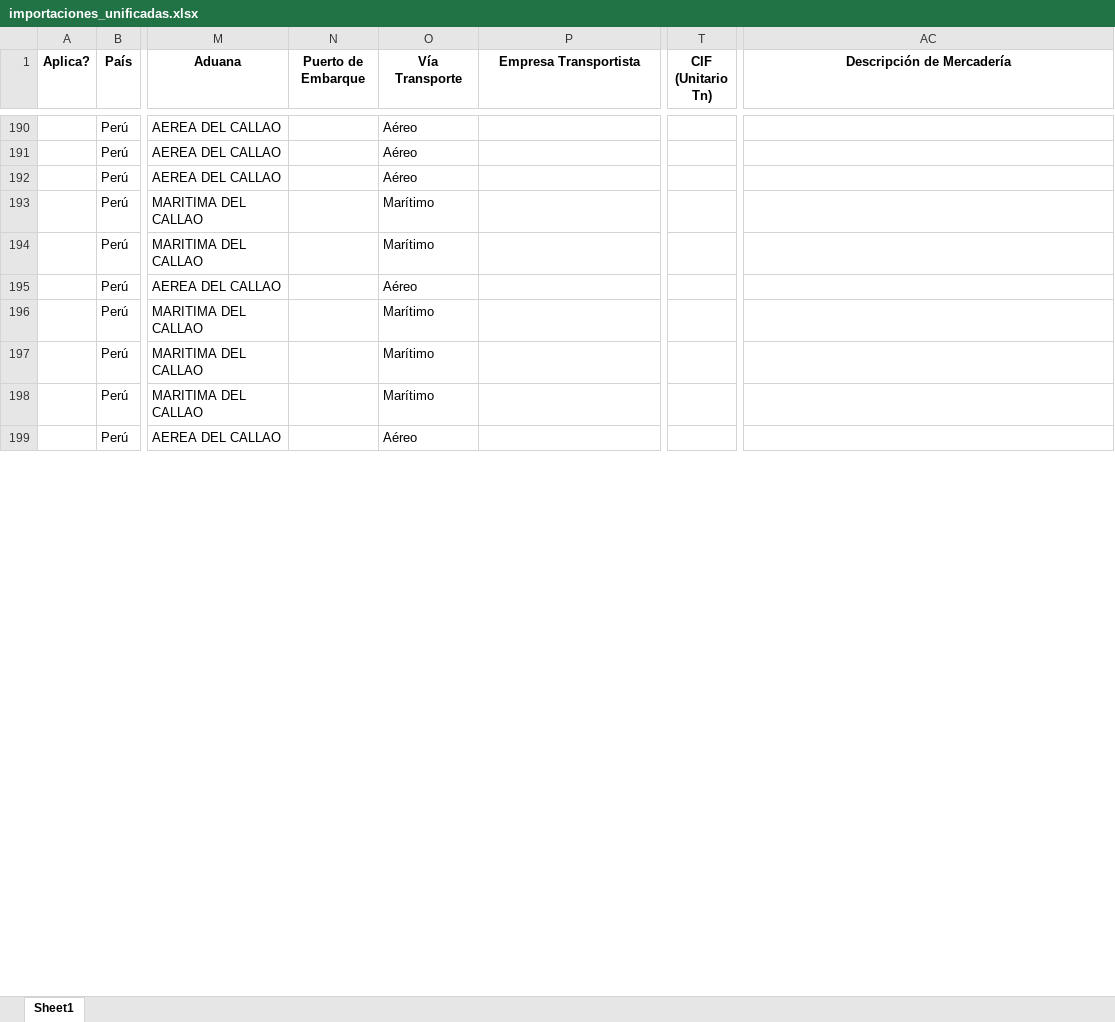
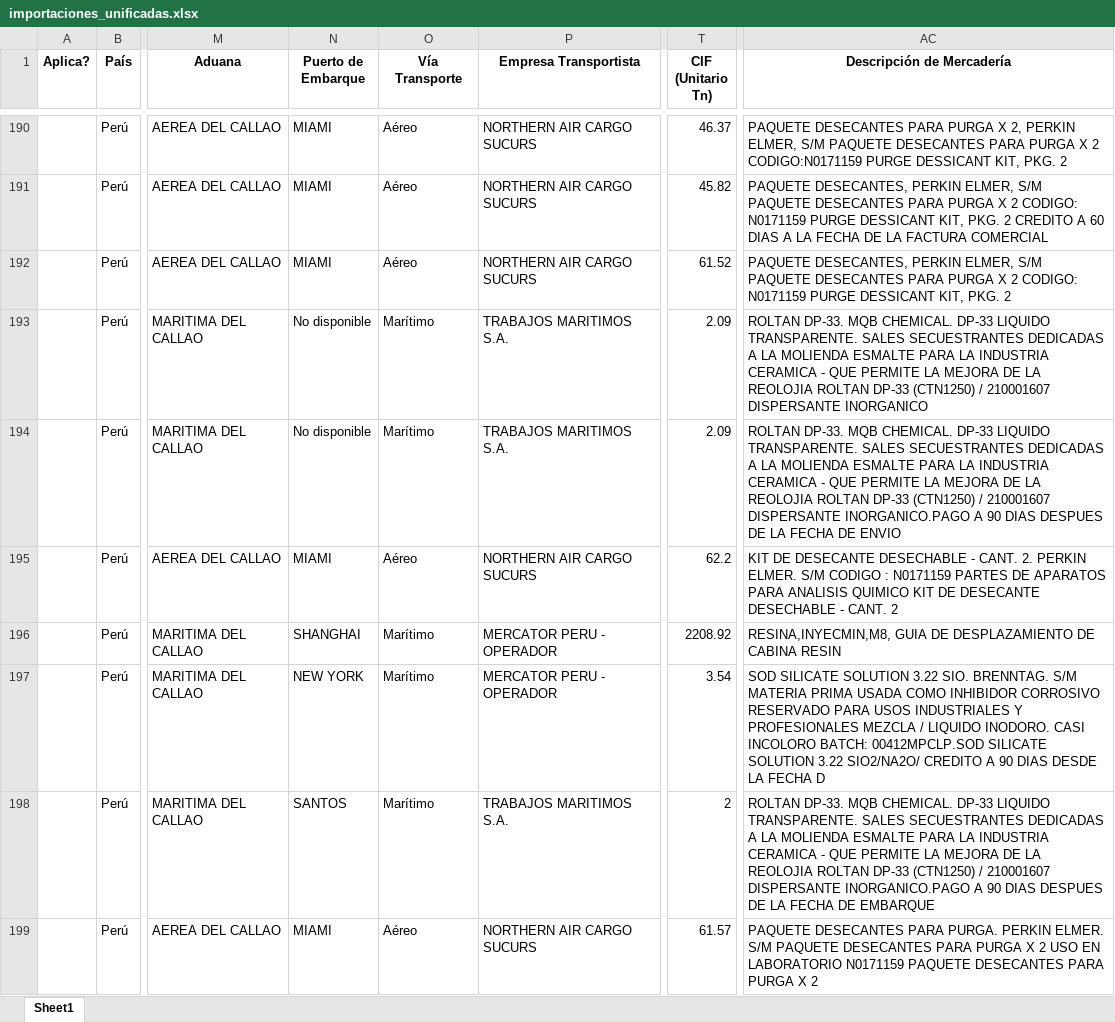
Before and after one commit to GabyDev2025/ReporteImportaciones, an Excel workbook: importaciones_unificadas.xlsx, sheet Sheet1, drawn as a sheet; only a part is shown, gaps mark what is left out; values as stored, in another font and other column widths than the file's, no borders; the diff covers the shown part only; the diff names each change by its address in the sheet, - before the commit and + after, or states it on an @@ line.

Commit message:
Peru  ok

```diff
--- a/importaciones_unificadas.xlsx (sheet Sheet1)
+++ b/importaciones_unificadas.xlsx (sheet Sheet1)
-N190:N192 (Puerto de Embarque): (empty)
+N190:N192 (Puerto de Embarque): MIAMI
-P190:P192 (Empresa Transportista): (empty)
+P190:P192 (Empresa Transportista): NORTHERN AIR CARGO SUCURS
-T190 (CIF (Unitario Tn)): (empty)
+T190 (CIF (Unitario Tn)): 46.37
-AC190 (Descripción de Mercadería): (empty)
+AC190 (Descripción de Mercadería): PAQUETE DESECANTES PARA PURGA X 2, PERKIN ELMER, S/M PAQUETE DESECANTES PARA PURGA X 2 CODIGO:N0171159 PURGE DESSICANT KIT, PKG. 2
-T191 (CIF (Unitario Tn)): (empty)
+T191 (CIF (Unitario Tn)): 45.82
-AC191 (Descripción de Mercadería): (empty)
+AC191 (Descripción de Mercadería): PAQUETE DESECANTES, PERKIN ELMER, S/M PAQUETE DESECANTES PARA PURGA X 2 CODIGO: N0171159 PURGE DESSICANT KIT, PKG. 2 CREDITO A 60 DIAS A LA FECHA DE LA FACTURA COMERCIAL
-T192 (CIF (Unitario Tn)): (empty)
+T192 (CIF (Unitario Tn)): 61.52
-AC192 (Descripción de Mercadería): (empty)
+AC192 (Descripción de Mercadería): PAQUETE DESECANTES, PERKIN ELMER, S/M PAQUETE DESECANTES PARA PURGA X 2 CODIGO: N0171159 PURGE DESSICANT KIT, PKG. 2
-N193:N194 (Puerto de Embarque): (empty)
+N193:N194 (Puerto de Embarque): No disponible
-P193:P194 (Empresa Transportista): (empty)
+P193:P194 (Empresa Transportista): TRABAJOS MARITIMOS S.A.
-T193:T194 (CIF (Unitario Tn)): (empty)
+T193:T194 (CIF (Unitario Tn)): 2.09
-AC193 (Descripción de Mercadería): (empty)
+AC193 (Descripción de Mercadería): ROLTAN DP-33. MQB CHEMICAL. DP-33 LIQUIDO TRANSPARENTE. SALES SECUESTRANTES DEDICADAS A LA MOLIENDA ESMALTE PARA LA INDUSTRIA CERAMICA - QUE PERMITE LA MEJORA DE LA REOLOJIA ROLTAN DP-33 (CTN1250) / 210001607 DISPERSANTE INORGANICO
-AC194 (Descripción de Mercadería): (empty)
+AC194 (Descripción de Mercadería): ROLTAN DP-33. MQB CHEMICAL. DP-33 LIQUIDO TRANSPARENTE. SALES SECUESTRANTES DEDICADAS A LA MOLIENDA ESMALTE PARA LA INDUSTRIA CERAMICA - QUE PERMITE LA MEJORA DE LA REOLOJIA ROLTAN DP-33 (CTN1250) / 210001607 DISPERSANTE INORGANICO.PAGO A 90 DIAS DESPUES DE LA FECHA DE ENVIO
-N195 (Puerto de Embarque): (empty)
+N195 (Puerto de Embarque): MIAMI
-P195 (Empresa Transportista): (empty)
+P195 (Empresa Transportista): NORTHERN AIR CARGO SUCURS
-T195 (CIF (Unitario Tn)): (empty)
+T195 (CIF (Unitario Tn)): 62.2
-AC195 (Descripción de Mercadería): (empty)
+AC195 (Descripción de Mercadería): KIT DE DESECANTE DESECHABLE - CANT. 2. PERKIN ELMER. S/M CODIGO : N0171159 PARTES DE APARATOS PARA ANALISIS QUIMICO KIT DE DESECANTE DESECHABLE - CANT. 2
-N196 (Puerto de Embarque): (empty)
+N196 (Puerto de Embarque): SHANGHAI
-P196:P197 (Empresa Transportista): (empty)
+P196:P197 (Empresa Transportista): MERCATOR PERU - OPERADOR
-T196 (CIF (Unitario Tn)): (empty)
+T196 (CIF (Unitario Tn)): 2208.92
-AC196 (Descripción de Mercadería): (empty)
+AC196 (Descripción de Mercadería): RESINA,INYECMIN,M8, GUIA DE DESPLAZAMIENTO DE CABINA RESIN
-N197 (Puerto de Embarque): (empty)
+N197 (Puerto de Embarque): NEW YORK
-T197 (CIF (Unitario Tn)): (empty)
+T197 (CIF (Unitario Tn)): 3.54
-AC197 (Descripción de Mercadería): (empty)
+AC197 (Descripción de Mercadería): SOD SILICATE SOLUTION 3.22 SIO. BRENNTAG. S/M MATERIA PRIMA USADA COMO INHIBIDOR CORROSIVO RESERVADO PARA USOS INDUSTRIALES Y PROFESIONALES MEZCLA / LIQUIDO INODORO. CASI INCOLORO BATCH: 00412MPCLP.SOD SILICATE SOLUTION 3.22 SIO2/NA2O/ CREDITO A 90 DIAS DESDE LA FECHA D
-N198 (Puerto de Embarque): (empty)
+N198 (Puerto de Embarque): SANTOS
-P198 (Empresa Transportista): (empty)
+P198 (Empresa Transportista): TRABAJOS MARITIMOS S.A.
-T198 (CIF (Unitario Tn)): (empty)
+T198 (CIF (Unitario Tn)): 2
-AC198 (Descripción de Mercadería): (empty)
+AC198 (Descripción de Mercadería): ROLTAN DP-33. MQB CHEMICAL. DP-33 LIQUIDO TRANSPARENTE. SALES SECUESTRANTES DEDICADAS A LA MOLIENDA ESMALTE PARA LA INDUSTRIA CERAMICA - QUE PERMITE LA MEJORA DE LA REOLOJIA ROLTAN DP-33 (CTN1250) / 210001607 DISPERSANTE INORGANICO.PAGO A 90 DIAS DESPUES DE LA FECHA DE EMBARQUE
-N199 (Puerto de Embarque): (empty)
+N199 (Puerto de Embarque): MIAMI
-P199 (Empresa Transportista): (empty)
+P199 (Empresa Transportista): NORTHERN AIR CARGO SUCURS
-T199 (CIF (Unitario Tn)): (empty)
+T199 (CIF (Unitario Tn)): 61.57
-AC199 (Descripción de Mercadería): (empty)
+AC199 (Descripción de Mercadería): PAQUETE DESECANTES PARA PURGA. PERKIN ELMER. S/M PAQUETE DESECANTES PARA PURGA X 2 USO EN LABORATORIO N0171159 PAQUETE DESECANTES PARA PURGA X 2
```
Also changed, not shown: 144 edited cells elsewhere in this sheet, 1 other file.
